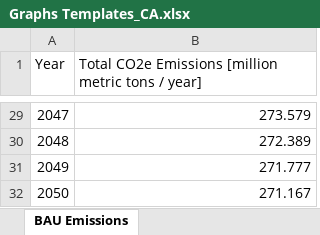
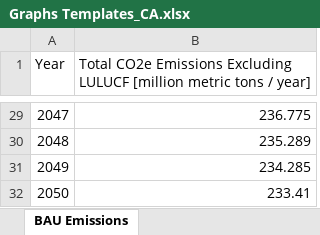
Before and after one commit to EnergyInnovation/eps-california, an Excel workbook: Graphs Templates_CA.xlsx, sheet BAU Emissions, drawn as a sheet; only a part is shown, gaps mark what is left out; values as stored, in another font and other column widths than the file's, no borders; the diff covers the shown part only; the diff names each change by its address in the sheet, - before the commit and + after, or states it on an @@ line.

```diff
--- a/Graphs Templates_CA.xlsx (sheet BAU Emissions)
+++ b/Graphs Templates_CA.xlsx (sheet BAU Emissions)
-B1: …CO2e Emissions [million metric…
+B1: …CO2e Emissions Excluding LULUCF [million metric…
-B29: 273.579
+B29: 236.775
-B30: 272.389
+B30: 235.289
-B31: 271.777
+B31: 234.285
-B32: 271.167
+B32: 233.41
```
Also changed, not shown: 27 edited cells elsewhere in this sheet, sheet jobs by isic, sheet Sector, sheet CO2e Wedge_aggregated, sheet abatement graph, sheet Financial - GDP, sheet Financial - Jobs, 2 more sheets, other sheet tabs, formulas that keep their value, charts or pictures, Job Testing_CA.xlsx, 19 other files.
